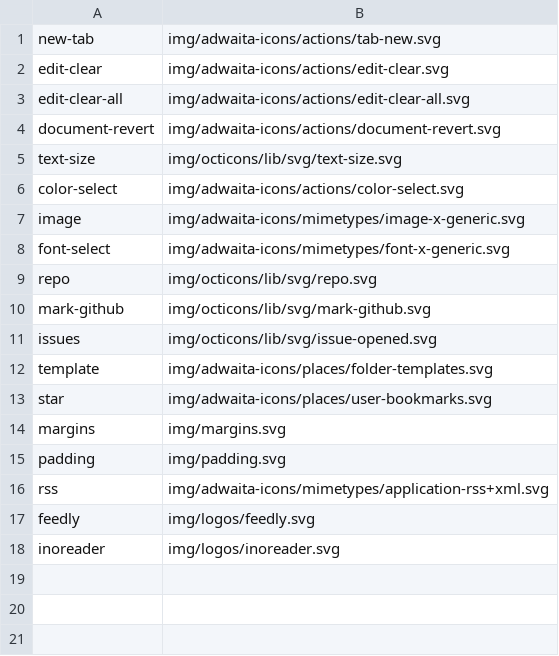
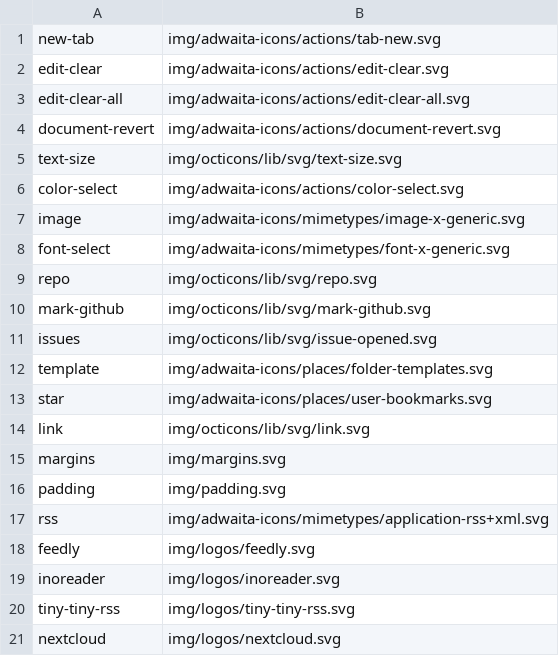
Before and after one commit to shgysk8zer0/awesome-rss, a CSV file: img/icons.csv, drawn as a sheet; the diff names each change by its address in the sheet, - before the commit and + after, or states it on an @@ line.

Commit message:
Add support for custom subscription URLs
- Add ability to hide/require URL inputs bases on subscription resolves  #101
- Add Nextcloud News support resolves #97
- Add TinyTinyRss support resolves #100

```diff
--- a/img/icons.csv
+++ b/img/icons.csv
+row 14: link | img/octicons/lib/svg/link.svg
+row 20: tiny-tiny-rss | img/logos/tiny-tiny-rss.svg
+row 21: nextcloud | img/logos/nextcloud.svg
```
Also changed, not shown: 5 other files.
